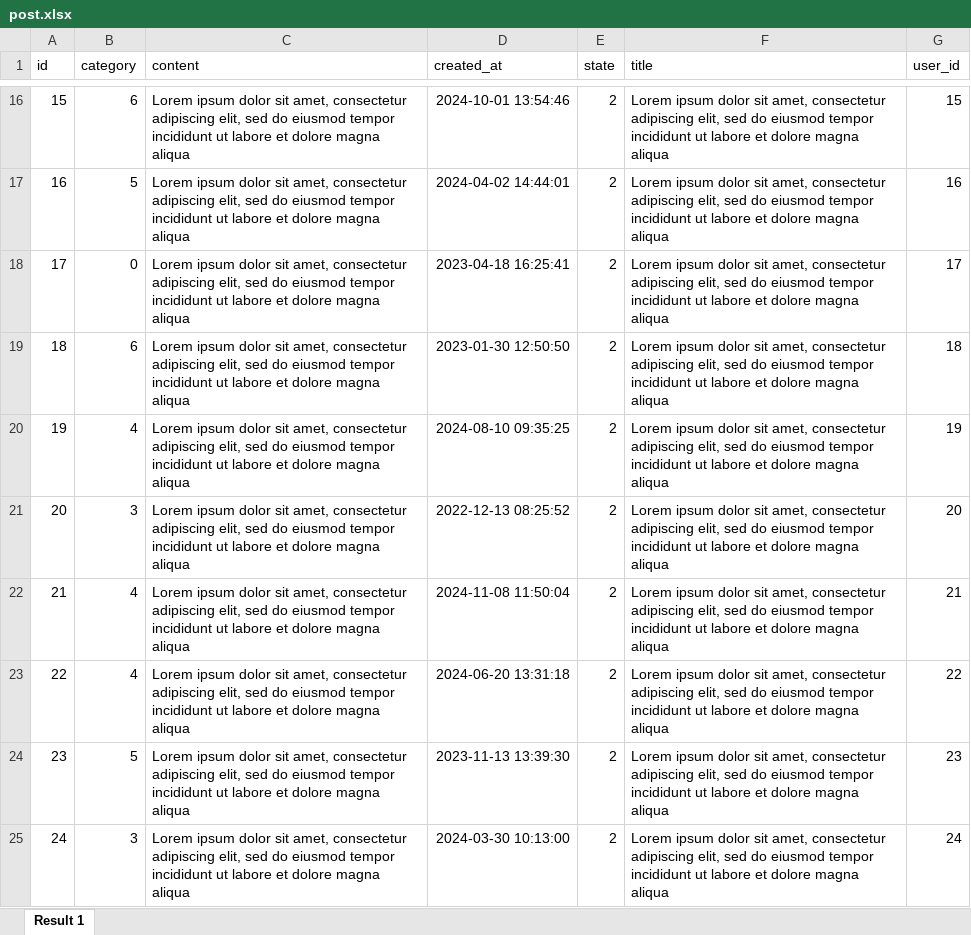
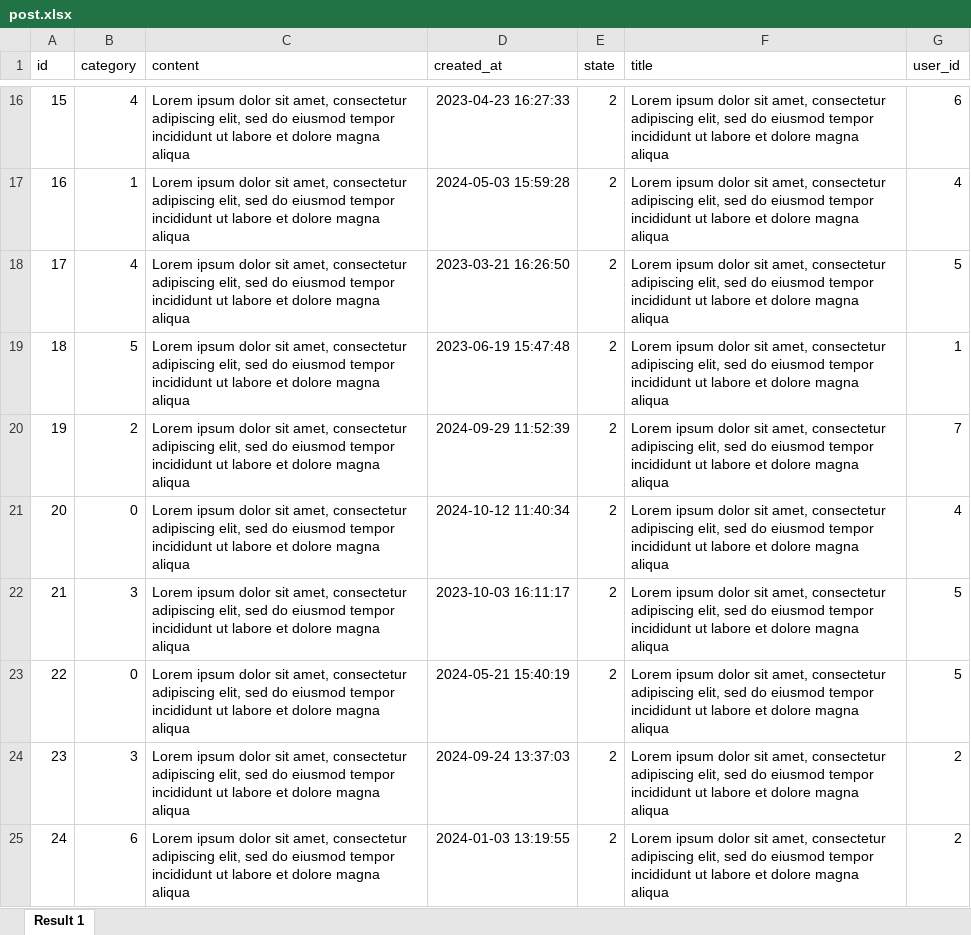
Before and after one commit to pxlit-projects/project-Su-zenGeurtsPXL-1, an Excel workbook: demo-artifacts/post.xlsx, sheet Result 1, drawn as a sheet; only a part is shown, gaps mark what is left out; values as stored, in another font and other column widths than the file's, no borders; the diff covers the shown part only; the diff names each change by its address in the sheet, - before the commit and + after, or states it on an @@ line.

```diff
--- a/demo-artifacts/post.xlsx (sheet Result 1)
+++ b/demo-artifacts/post.xlsx (sheet Result 1)
-B16 (category): 6
+B16 (category): 4
-D16 (created_at): 2024-10-01 13:54:46
+D16 (created_at): 2023-04-23 16:27:33
-G16 (user_id): 15
+G16 (user_id): 6
-B17 (category): 5
+B17 (category): 1
-D17 (created_at): 2024-04-02 14:44:01
+D17 (created_at): 2024-05-03 15:59:28
-G17 (user_id): 16
+G17 (user_id): 4
-B18 (category): 0
+B18 (category): 4
-D18 (created_at): 2023-04-18 16:25:41
+D18 (created_at): 2023-03-21 16:26:50
-G18 (user_id): 17
+G18 (user_id): 5
-B19 (category): 6
+B19 (category): 5
-D19 (created_at): 2023-01-30 12:50:50
+D19 (created_at): 2023-06-19 15:47:48
-G19 (user_id): 18
+G19 (user_id): 1
-B20 (category): 4
+B20 (category): 2
-D20 (created_at): 2024-08-10 09:35:25
+D20 (created_at): 2024-09-29 11:52:39
-G20 (user_id): 19
+G20 (user_id): 7
-B21 (category): 3
+B21 (category): 0
-D21 (created_at): 2022-12-13 08:25:52
+D21 (created_at): 2024-10-12 11:40:34
-G21 (user_id): 20
+G21 (user_id): 4
-B22 (category): 4
+B22 (category): 3
-D22 (created_at): 2024-11-08 11:50:04
+D22 (created_at): 2023-10-03 16:11:17
-G22 (user_id): 21
+G22 (user_id): 5
-B23 (category): 4
+B23 (category): 0
-D23 (created_at): 2024-06-20 13:31:18
+D23 (created_at): 2024-05-21 15:40:19
-G23 (user_id): 22
+G23 (user_id): 5
-B24 (category): 5
+B24 (category): 3
-D24 (created_at): 2023-11-13 13:39:30
+D24 (created_at): 2024-09-24 13:37:03
-G24 (user_id): 23
+G24 (user_id): 2
-B25 (category): 3
+B25 (category): 6
-D25 (created_at): 2024-03-30 10:13:00
+D25 (created_at): 2024-01-03 13:19:55
-G25 (user_id): 24
+G25 (user_id): 2
```
Also changed, not shown: 247 edited cells elsewhere in this sheet, formulas that keep their value.
